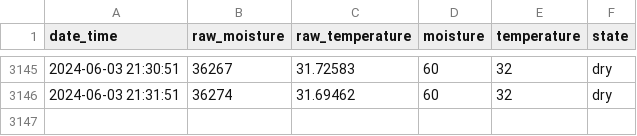
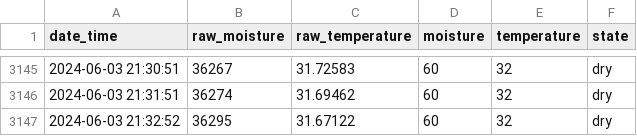
Before and after one commit to gizmo66/rpi, a CSV file: baobab.csv, drawn as a sheet; only a part is shown, gaps mark what is left out.

Commit message:
update

```diff
--- a/baobab.csv
+++ b/baobab.csv
@@ -3146 +3146,2 @@ date_time,raw_moisture,raw_temperature,moisture,temperature,state
 2024-06-03 21:31:51,36274,31.69462,60,32,dry
+2024-06-03 21:32:52,36295,31.67122,60,32,dry
```
